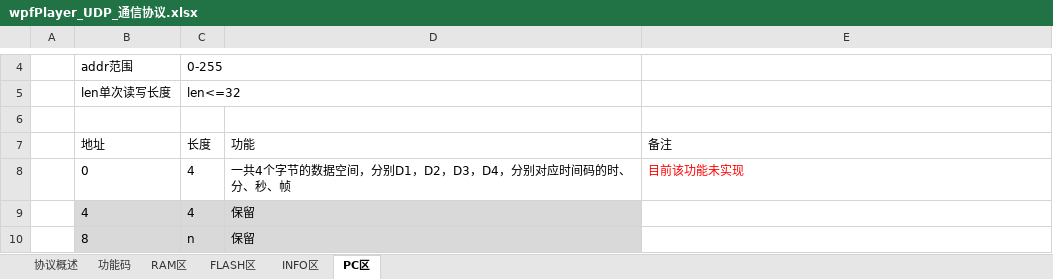
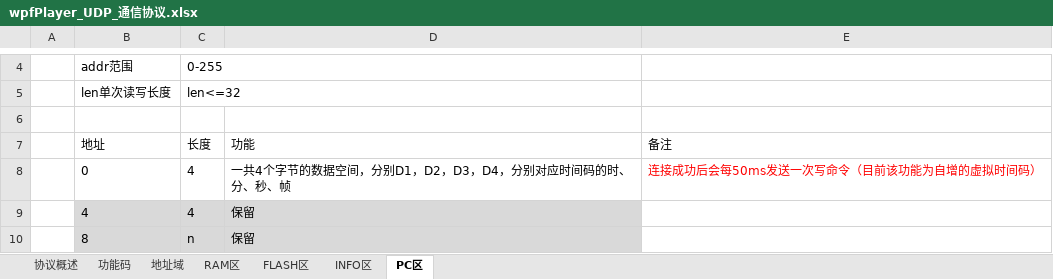
Before and after one commit to ZhangXZ123/zxzTest, an Excel workbook: doc/wpfPlayer_UDP_通信协议.xlsx, sheet PC区, drawn as a sheet; only a part is shown, gaps mark what is left out; values as stored, in another font and other column widths than the file's, no borders; the diff names each change by its address in the sheet, - before the commit and + after, or states it on an @@ line.

```diff
--- a/doc/wpfPlayer_UDP_通信协议.xlsx (sheet PC区)
+++ b/doc/wpfPlayer_UDP_通信协议.xlsx (sheet PC区)
+sheet tab: 地址域
-E8: 目前该功能未实现
+E8: 连接成功后会每50ms发送一次写命令（目前该功能为自增的虚拟时间码）
```
Also changed, not shown: 1 other file.
